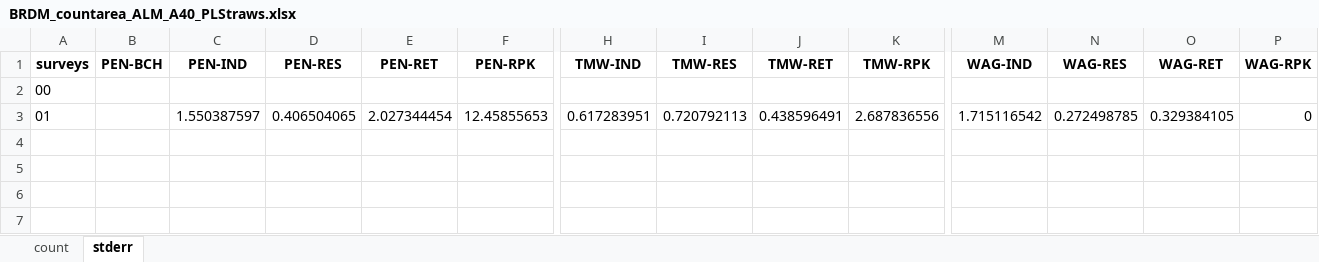
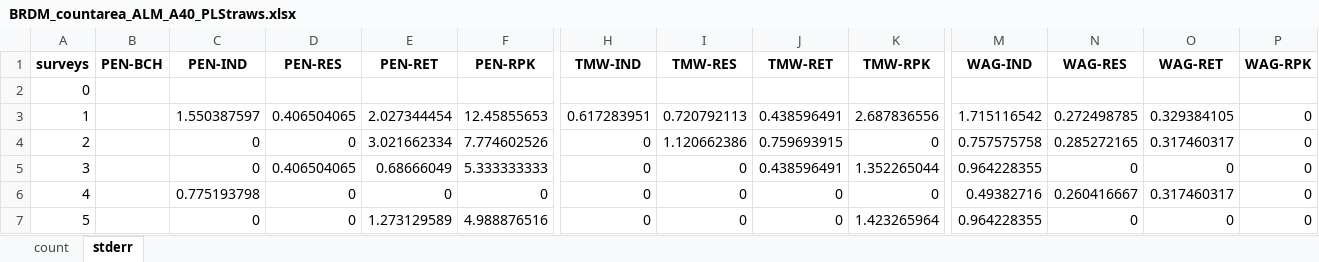
Before and after one commit to Braudulio/BRDMTool, an Excel workbook: Output/BRDM_countarea_ALM_A40_PLStraws.xlsx, sheet stderr, drawn as a sheet; only a part is shown, gaps mark what is left out; values as stored, in another font and other column widths than the file's, no borders; rows hold the shown columns only; the diff names each change by its address in the sheet, - before the commit and + after, or states it on an @@ line.

```diff
--- a/Output/BRDM_countarea_ALM_A40_PLStraws.xlsx (sheet stderr)
+++ b/Output/BRDM_countarea_ALM_A40_PLStraws.xlsx (sheet stderr)
-A2 (surveys): 00
+A2 (surveys): 0
-A3 (surveys): 01
+A3 (surveys): 1
+row 4: 2 |  | 0 | 0 | 3.021662334 | 7.774602526 | 0 | 1.120662386 | 0.759693915 | 0 | 0.757575758 | 0.285272165 | 0.317460317 | 0
+row 5: 3 |  | 0 | 0.406504065 | 0.68666049 | 5.333333333 | 0 | 0 | 0.438596491 | 1.352265044 | 0.964228355 | 0 | 0 | 0
+row 6: 4 |  | 0.775193798 | 0 | 0 | 0 | 0 | 0 | 0 | 0 | 0.49382716 | 0.260416667 | 0.317460317 | 0
+row 7: 5 |  | 0 | 0 | 1.273129589 | 4.988876516 | 0 | 0 | 0 | 1.423265964 | 0.964228355 | 0 | 0 | 0
```
Also changed, not shown: sheet count, Output/BRDM_countarea_ALM_A1_PLCigaretteButts.xlsx, 1 other file.
